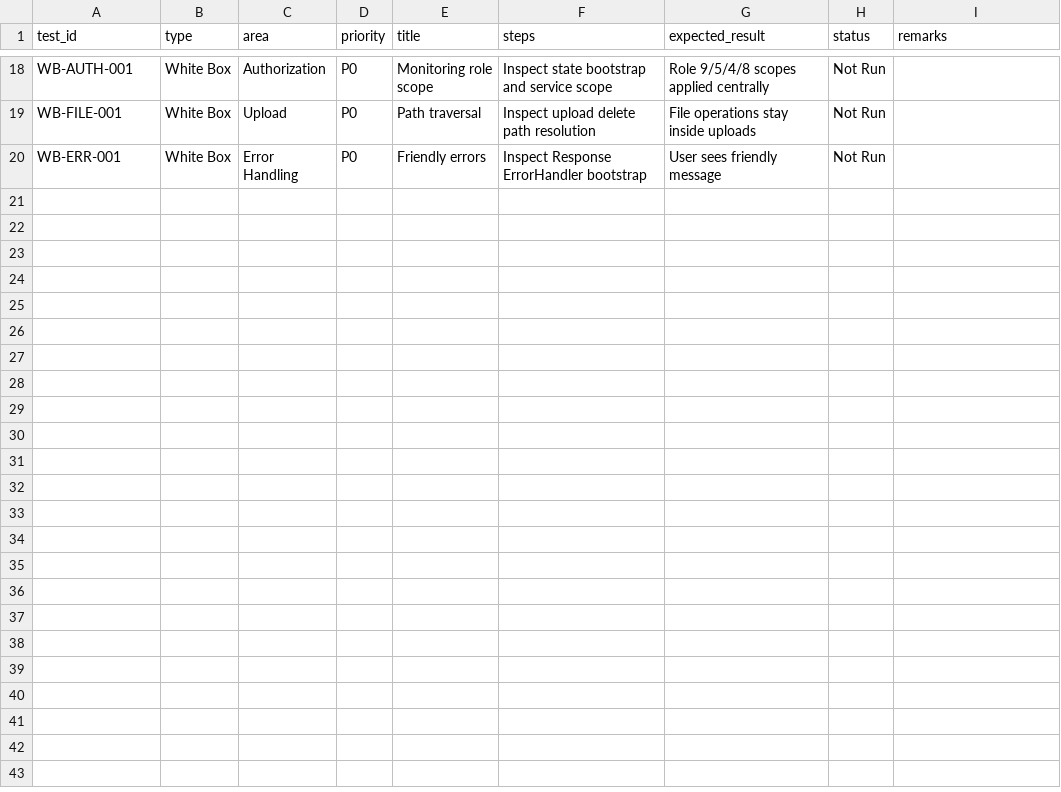
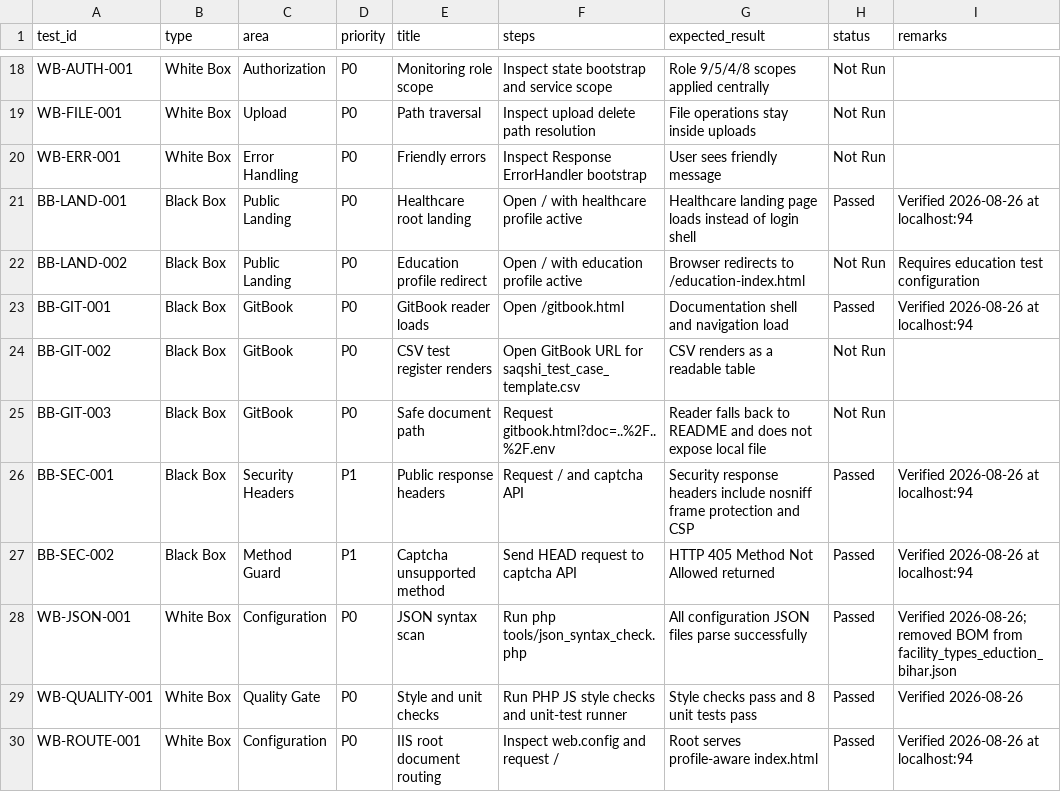
Before and after one commit to PSMRI/saQshi_open_source, a CSV file: docs/testing/saqshi_blackbox_whitebox_test_cases.csv, drawn as a sheet; only a part is shown, gaps mark what is left out.

```diff
--- a/docs/testing/saqshi_blackbox_whitebox_test_cases.csv
+++ b/docs/testing/saqshi_blackbox_whitebox_test_cases.csv
@@ -20 +20,11 @@ WB-FILE-001,White Box,Upload,P0,Path traversal,Inspect upload delete path resolu
 WB-ERR-001,White Box,Error Handling,P0,Friendly errors,Inspect Response ErrorHandler bootstrap,User sees friendly message,Not Run,
+BB-LAND-001,Black Box,Public Landing,P0,Healthcare root landing,Open / with healthcare profile active,Healthcare landing page loads instead of login shell,Passed,Verified 2026-08-26 at localhost:94
+BB-LAND-002,Black Box,Public Landing,P0,Education profile redirect,Open / with education profile active,Browser redirects to /education-index.html,Not Run,Requires education test configuration
+BB-GIT-001,Black Box,GitBook,P0,GitBook reader loads,Open /gitbook.html,Documentation shell and navigation load,Passed,Verified 2026-08-26 at localhost:94
+BB-GIT-002,Black Box,GitBook,P0,CSV test register renders,Open GitBook URL for saqshi_test_case_template.csv,CSV renders as a readable table,Not Run,
+BB-GIT-003,Black Box,GitBook,P0,Safe document path,Request gitbook.html?doc=..%2F..%2F.env,Reader falls back to README and does not expose local file,Not Run,
+BB-SEC-001,Black Box,Security Headers,P1,Public response headers,Request / and captcha API,Security response headers include nosniff frame protection and CSP,Passed,Verified 2026-08-26 at localhost:94
+BB-SEC-002,Black Box,Method Guard,P1,Captcha unsupported method,Send HEAD request to captcha API,HTTP 405 Method Not Allowed returned,Passed,Verified 2026-08-26 at localhost:94
+WB-JSON-001,White Box,Configuration,P0,JSON syntax scan,Run php tools/json_syntax_check.php,All configuration JSON files parse successfully,Passed,Verified 2026-08-26; removed BOM from facility_types_eduction_bihar.json
+WB-QUALITY-001,White Box,Quality Gate,P0,Style and unit checks,Run PHP JS style checks and unit-test runner,Style checks pass and 8 unit tests pass,Passed,Verified 2026-08-26
+WB-ROUTE-001,White Box,Configuration,P0,IIS root document routing,Inspect web.config and request /,Root serves profile-aware index.html,Passed,Verified 2026-08-26 at localhost:94
```
Also changed, not shown: docs/testing/saqshi_non_functional_test_cases.csv, docs/testing/wcag_page_by_page_audit.csv, 43 other files.
